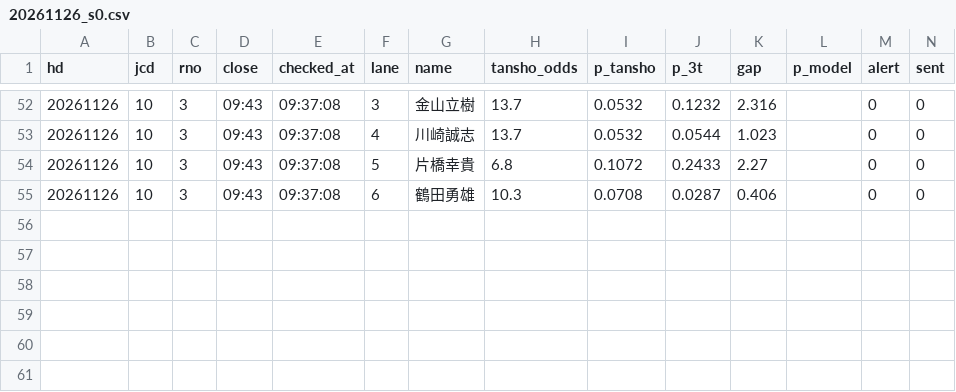
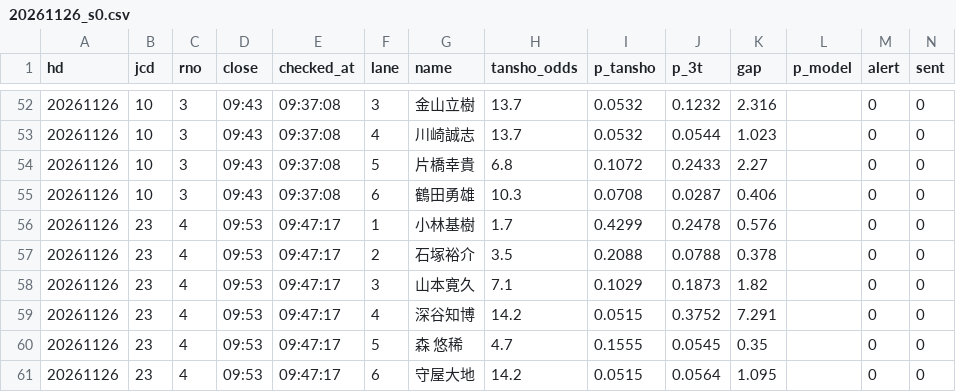
Before and after one commit to tatumibanno-arch/verbose-engine, a CSV file: data/live/log/20261126_s0.csv, drawn as a sheet; only a part is shown, gaps mark what is left out.

```diff
--- a/data/live/log/20261126_s0.csv
+++ b/data/live/log/20261126_s0.csv
@@ -55 +55,7 @@ hd,jcd,rno,close,checked_at,lane,name,tansho_odds,p_tansho,p_3t,gap,p_model,aler
 20261126,10,3,09:43,09:37:08,6,鶴田勇雄,10.3,0.0708,0.0287,0.406,,0,0
+20261126,23,4,09:53,09:47:17,1,小林基樹,1.7,0.4299,0.2478,0.576,,0,0
+20261126,23,4,09:53,09:47:17,2,石塚裕介,3.5,0.2088,0.0788,0.378,,0,0
+20261126,23,4,09:53,09:47:17,3,山本寛久,7.1,0.1029,0.1873,1.82,,0,0
+20261126,23,4,09:53,09:47:17,4,深谷知博,14.2,0.0515,0.3752,7.291,,0,0
+20261126,23,4,09:53,09:47:17,5,森 悠稀,4.7,0.1555,0.0545,0.35,,0,0
+20261126,23,4,09:53,09:47:17,6,守屋大地,14.2,0.0515,0.0564,1.095,,0,0
```
Also changed, not shown: data/live/log/20261126_s0_oriten.csv, 2 other files.
